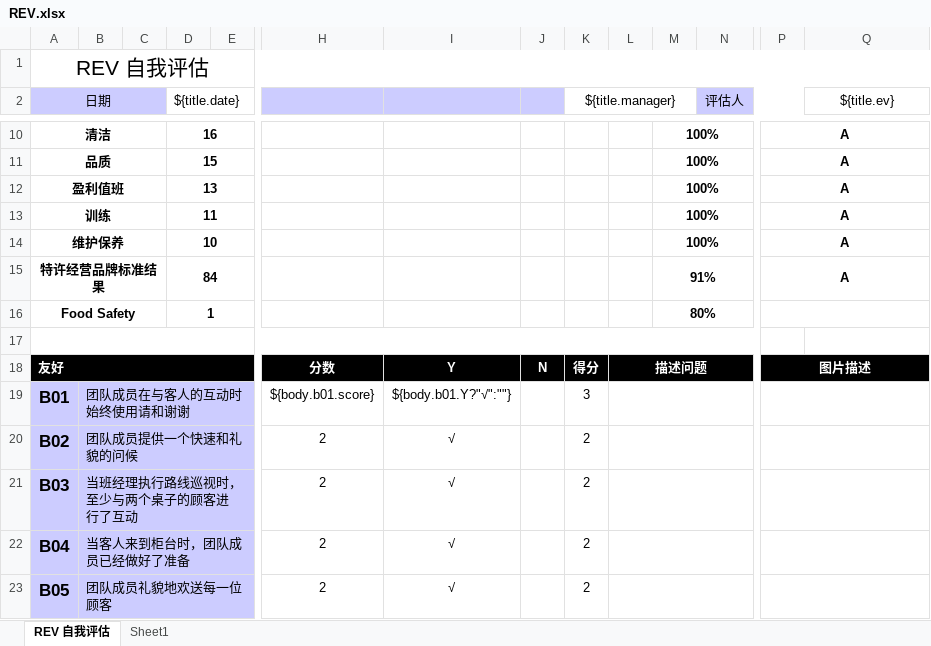
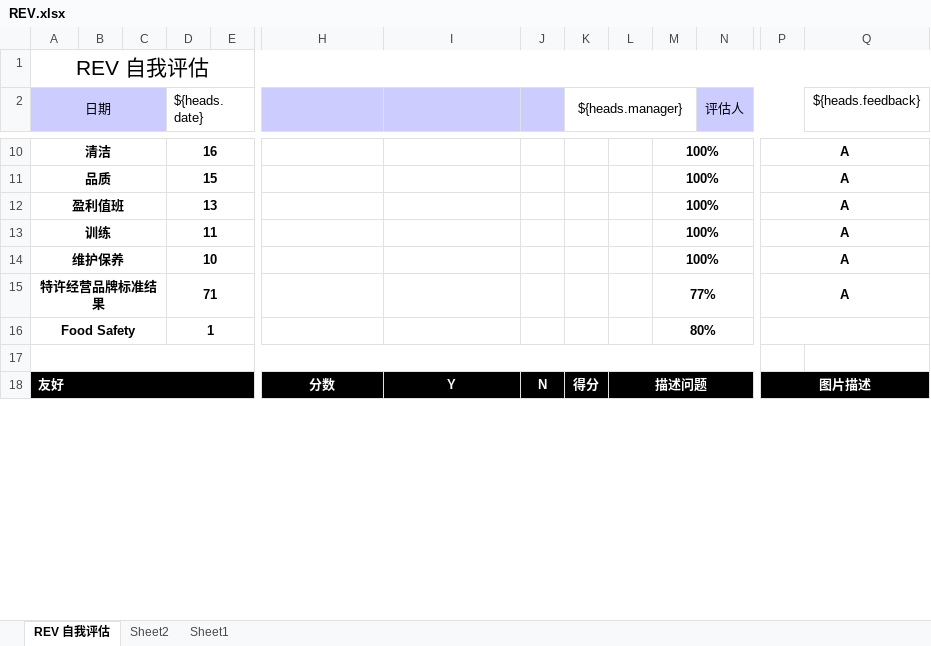
Before and after one commit to worldup/hanbaowang, an Excel workbook: source/burgerKing/src/main/resources/template/REV.xlsx, sheet REV 自我评估, drawn as a sheet; only a part is shown, gaps mark what is left out; values as stored, in another font and other column widths than the file's, no borders; charts and pictures not drawn; removed rows and columns are numbered as before the commit, all else as after; rows hold the shown columns only; ↵ is a line break in a cell; the diff covers the shown part only; the diff names each change by its address in the sheet, - before the commit and + after, or states it on an @@ line.

```diff
--- a/source/burgerKing/src/main/resources/template/REV.xlsx (sheet REV 自我评估)
+++ b/source/burgerKing/src/main/resources/template/REV.xlsx (sheet REV 自我评估)
+sheet tab: Sheet2
-D2: ${title.date}
+D2: ${heads.date}
-K2: ${title.manager}
+K2: ${heads.manager}
-Q2: ${title.ev}
+Q2: ${heads.feedback}
-D15 (${heads.date}): 84
+D15 (${heads.date}): 71
-M15: 91%
+M15: 77%
-row 19: B01 | 团队成员在与客人的互动时始终使用请和谢谢 |  |  |  | ${body.b01.score} | ${body.b01.Y?"√":""} |  | 3
-row 20: B02 | 团队成员提供一个快速和礼貌的问候 |  |  |  | 2 | √ |  | 2
-row 21: B03 | 当班经理执行路线巡视时，至少与两个桌子的顾客进 ↵ 行了互动 |  |  |  | 2 | √ |  | 2
-row 22: B04 | 当客人来到柜台时，团队成员已经做好了准备 |  |  |  | 2 | √ |  | 2
-row 23: B05 | 团队成员礼貌地欢送每一位顾客 |  |  |  | 2 | √ |  | 2
```
Also changed, not shown: 7 added rows, 2 removed rows, 5 edited cells, cell formats and merged cells elsewhere in this sheet, 1 other file.
